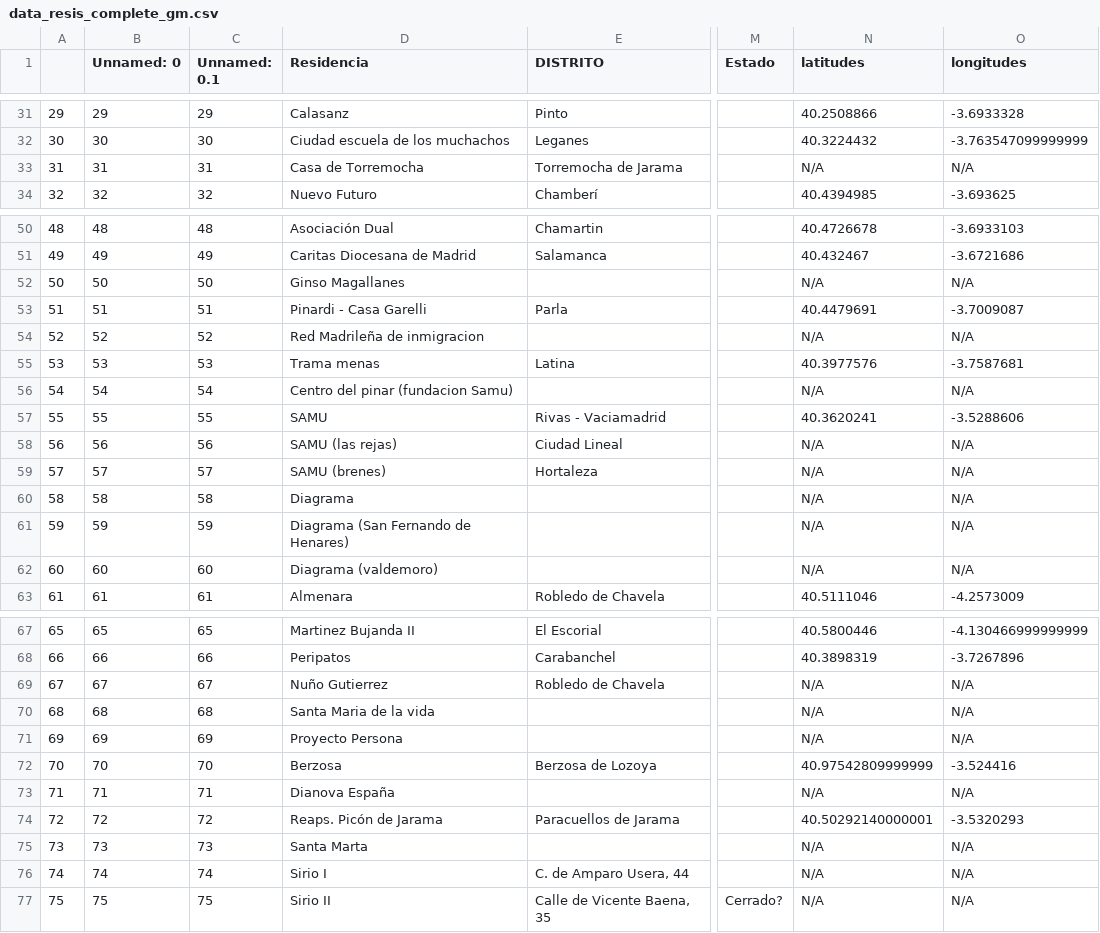
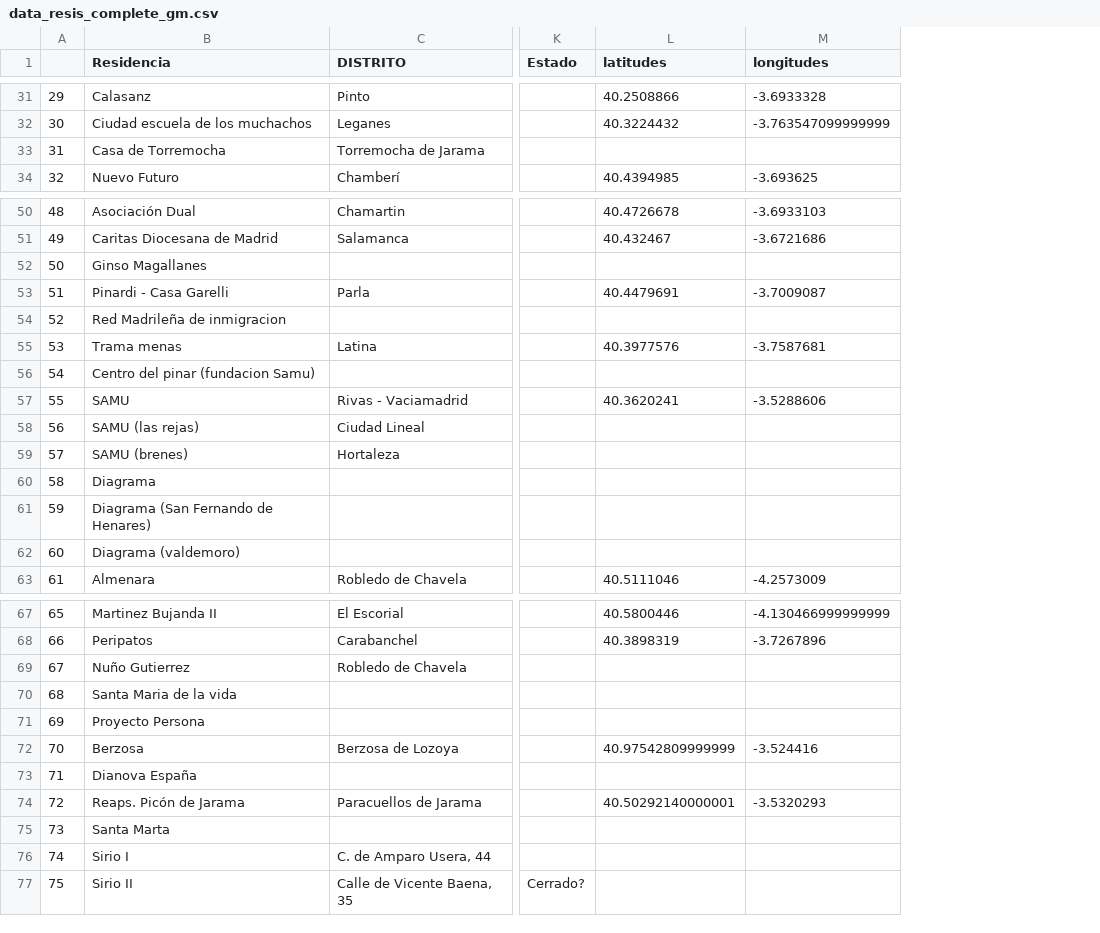
Before and after one commit to NicAOB97/Mapas-Desafio, a CSV file: src/data/data_resis_complete_gm.csv, drawn as a sheet; only a part is shown, gaps mark what is left out; removed rows and columns are numbered as before the commit, all else as after; the diff names each change by its address in the sheet, - before the commit and + after, or states it on an @@ line.

Commit message:
data

```diff
--- a/src/data/data_resis_complete_gm.csv
+++ b/src/data/data_resis_complete_gm.csv
-column B (Unnamed: 0), rows 31-34: 29 | 30 | 31 | 32; rows 50-63: 48 | 49 | 50 | 51 | 52 | 53 | 54 | 55 | 56 | 57 | 58 | 59 | 60 | 61; rows 67-77: 65 | 66 | 67 | 68 | 69 | 70 | 71 | 72 | 73 | 74 | 75
-column C (Unnamed: 0.1), rows 31-34: 29 | 30 | 31 | 32; rows 50-63: 48 | 49 | 50 | 51 | 52 | 53 | 54 | 55 | 56 | 57 | 58 | 59 | 60 | 61; rows 67-77: 65 | 66 | 67 | 68 | 69 | 70 | 71 | 72 | 73 | 74 | 75
-L33 (latitudes): N/A
+L33 (latitudes): (empty)
-M33 (longitudes): N/A
+M33 (longitudes): (empty)
-L52 (latitudes): N/A
+L52 (latitudes): (empty)
-M52 (longitudes): N/A
+M52 (longitudes): (empty)
-L54 (latitudes): N/A
+L54 (latitudes): (empty)
-M54 (longitudes): N/A
+M54 (longitudes): (empty)
-L56 (latitudes): N/A
+L56 (latitudes): (empty)
-M56 (longitudes): N/A
+M56 (longitudes): (empty)
-L58:L62 (latitudes): N/A
+L58:L62 (latitudes): (empty)
-M58:M62 (longitudes): N/A
+M58:M62 (longitudes): (empty)
-L69:L71 (latitudes): N/A
+L69:L71 (latitudes): (empty)
-M69:M71 (longitudes): N/A
+M69:M71 (longitudes): (empty)
-L73 (latitudes): N/A
+L73 (latitudes): (empty)
-M73 (longitudes): N/A
+M73 (longitudes): (empty)
-L75:L77 (latitudes): N/A
+L75:L77 (latitudes): (empty)
-M75:M77 (longitudes): N/A
+M75:M77 (longitudes): (empty)
```
Also changed, not shown: 1 other file.
